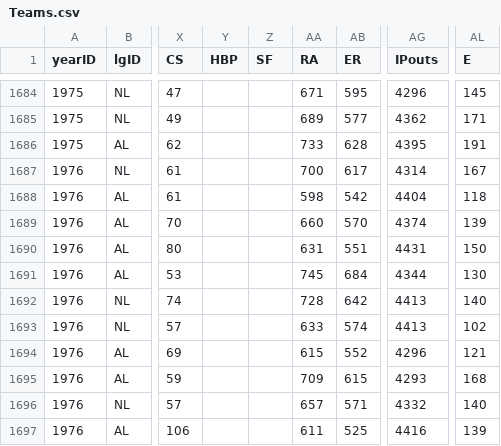
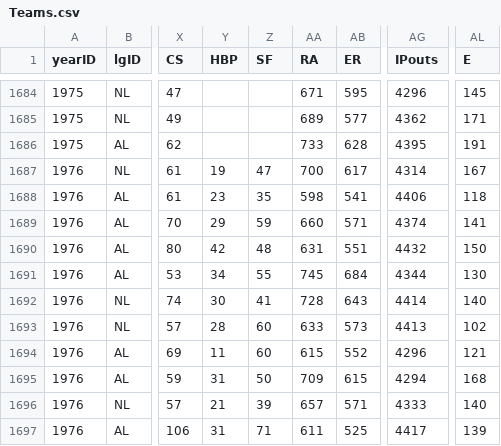
Before and after one commit to zbailey1/baseballdatabank, a CSV file: core/Teams.csv, drawn as a sheet; only a part is shown, gaps mark what is left out; the diff covers the shown part only; the diff names each change by its address in the sheet, - before the commit and + after, or states it on an @@ line.

```diff
--- a/core/Teams.csv
+++ b/core/Teams.csv
-Y1687 (HBP): (empty)
+Y1687 (HBP): 19
-Z1687 (SF): (empty)
+Z1687 (SF): 47
-Y1688 (HBP): (empty)
+Y1688 (HBP): 23
-Z1688 (SF): (empty)
+Z1688 (SF): 35
-AB1688 (ER): 542
+AB1688 (ER): 541
-AG1688 (IPouts): 4404
+AG1688 (IPouts): 4406
-Y1689 (HBP): (empty)
+Y1689 (HBP): 29
-Z1689 (SF): (empty)
+Z1689 (SF): 59
-AB1689 (ER): 570
+AB1689 (ER): 571
-AL1689 (E): 139
+AL1689 (E): 141
-Y1690 (HBP): (empty)
+Y1690 (HBP): 42
-Z1690 (SF): (empty)
+Z1690 (SF): 48
-AG1690 (IPouts): 4431
+AG1690 (IPouts): 4432
-Y1691 (HBP): (empty)
+Y1691 (HBP): 34
-Z1691 (SF): (empty)
+Z1691 (SF): 55
-Y1692 (HBP): (empty)
+Y1692 (HBP): 30
-Z1692 (SF): (empty)
+Z1692 (SF): 41
-AB1692 (ER): 642
+AB1692 (ER): 643
-AG1692 (IPouts): 4413
+AG1692 (IPouts): 4414
-Y1693 (HBP): (empty)
+Y1693 (HBP): 28
-Z1693:Z1694 (SF): (empty)
+Z1693:Z1694 (SF): 60
-AB1693 (ER): 574
+AB1693 (ER): 573
-Y1694 (HBP): (empty)
+Y1694 (HBP): 11
-Y1695 (HBP): (empty)
+Y1695 (HBP): 31
-Z1695 (SF): (empty)
+Z1695 (SF): 50
-AG1695 (IPouts): 4293
+AG1695 (IPouts): 4294
-Y1696 (HBP): (empty)
+Y1696 (HBP): 21
-Z1696 (SF): (empty)
+Z1696 (SF): 39
-AG1696 (IPouts): 4332
+AG1696 (IPouts): 4333
-Y1697 (HBP): (empty)
+Y1697 (HBP): 31
-Z1697 (SF): (empty)
+Z1697 (SF): 71
-AG1697 (IPouts): 4416
+AG1697 (IPouts): 4417
```
Also changed, not shown: 44 edited cells elsewhere in this file, 1 other file.
